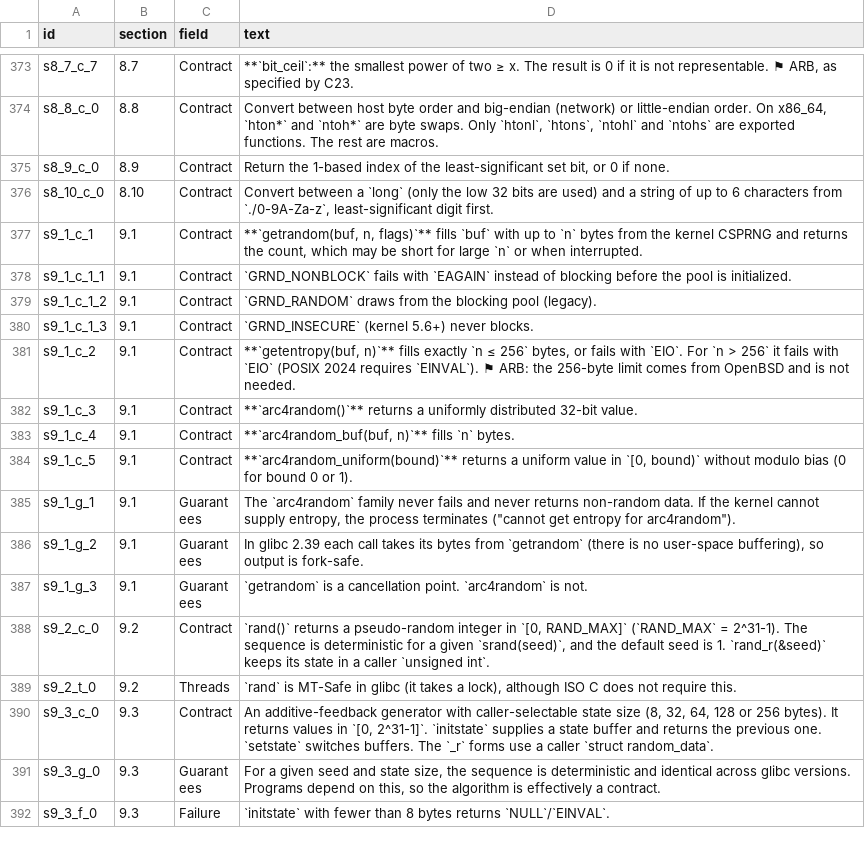
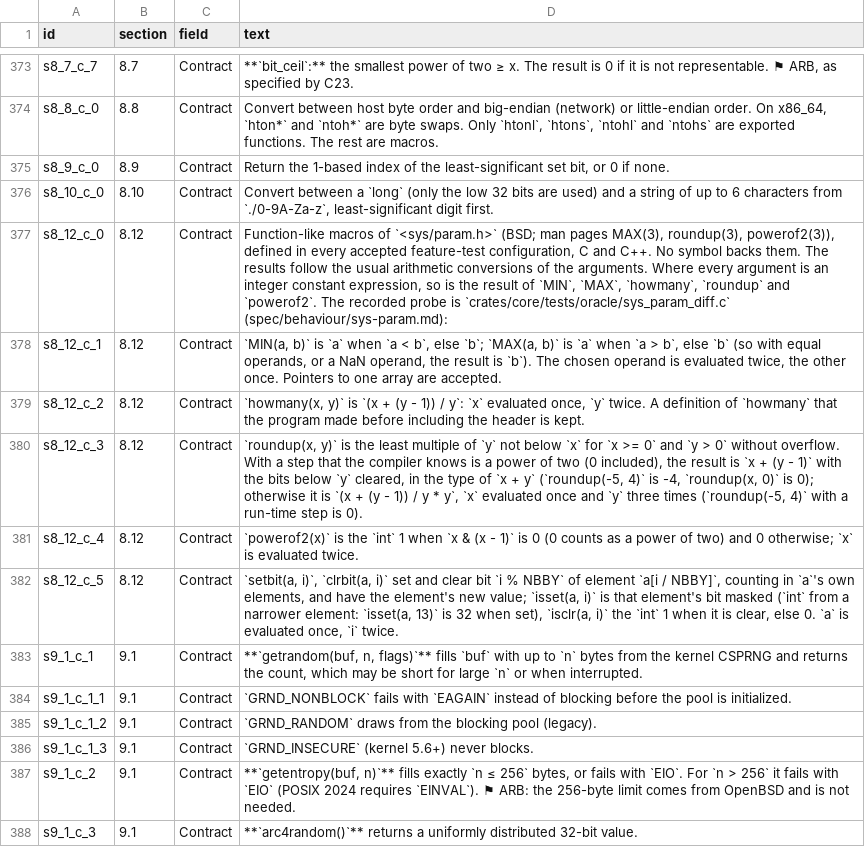
Before and after one commit to duskglow/libniji, a TSV file: spec/clauses.tsv, drawn as a sheet; only a part is shown, gaps mark what is left out; the shorter side is filled out with more unchanged rows.

```diff
--- a/spec/clauses.tsv
+++ b/spec/clauses.tsv
@@ -376,2 +376,8 @@ s8_9_c_0	8.9	Contract	Return the 1-based index of the least-significant set bit,
 s8_10_c_0	8.10	Contract	Convert between a `long` (only the low 32 bits are used) and a string of up to 6 characters from `./0-9A-Za-z`, least-significant digit first.
+s8_12_c_0	8.12	Contract	Function-like macros of `<sys/param.h>` (BSD; man pages MAX(3), roundup(3), powerof2(3)), defined in every accepted feature-test configuration, C and C++. No symbol backs them. The results follow the usual arithmetic conversions of the arguments. Where every argument is an integer constant expression, so is the result of `MIN`, `MAX`, `howmany`, `roundup` and `powerof2`. The recorded probe is `crates/core/tests/oracle/sys_param_diff.c` (spec/behaviour/sys-param.md):
+s8_12_c_1	8.12	Contract	`MIN(a, b)` is `a` when `a < b`, else `b`; `MAX(a, b)` is `a` when `a > b`, else `b` (so with equal operands, or a NaN operand, the result is `b`). The chosen operand is evaluated twice, the other once. Pointers to one array are accepted.
+s8_12_c_2	8.12	Contract	`howmany(x, y)` is `(x + (y - 1)) / y`: `x` evaluated once, `y` twice. A definition of `howmany` that the program made before including the header is kept.
+s8_12_c_3	8.12	Contract	`roundup(x, y)` is the least multiple of `y` not below `x` for `x >= 0` and `y > 0` without overflow. With a step that the compiler knows is a power of two (0 included), the result is `x + (y - 1)` with the bits below `y` cleared, in the type of `x + y` (`roundup(-5, 4)` is -4, `roundup(x, 0)` is 0); otherwise it is `(x + (y - 1)) / y * y`, `x` evaluated once and `y` three times (`roundup(-5, 4)` with a run-time step is 0).
+s8_12_c_4	8.12	Contract	`powerof2(x)` is the `int` 1 when `x & (x - 1)` is 0 (0 counts as a power of two) and 0 otherwise; `x` is evaluated twice.
+s8_12_c_5	8.12	Contract	`setbit(a, i)`, `clrbit(a, i)` set and clear bit `i % NBBY` of element `a[i / NBBY]`, counting in `a`'s own elements, and have the element's new value; `isset(a, i)` is that element's bit masked (`int` from a narrower element: `isset(a, 13)` is 32 when set), `isclr(a, i)` the `int` 1 when it is clear, else 0. `a` is evaluated once, `i` twice.
 s9_1_c_1	9.1	Contract	**`getrandom(buf, n, flags)`** fills `buf` with up to `n` bytes from the kernel CSPRNG and returns the count, which may be short for large `n` or when interrupted.
```
Also changed, not shown: 8 other files.
